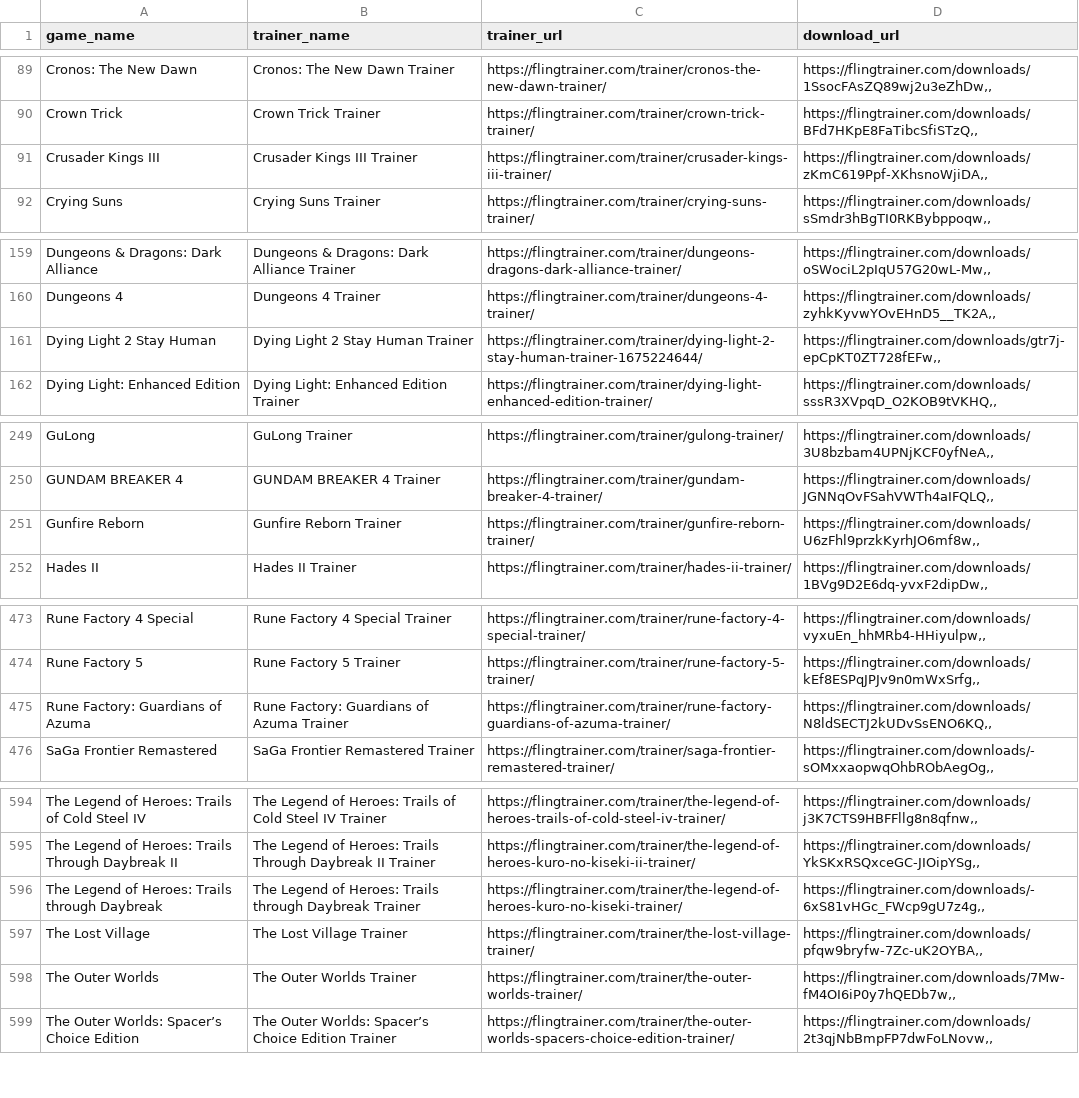
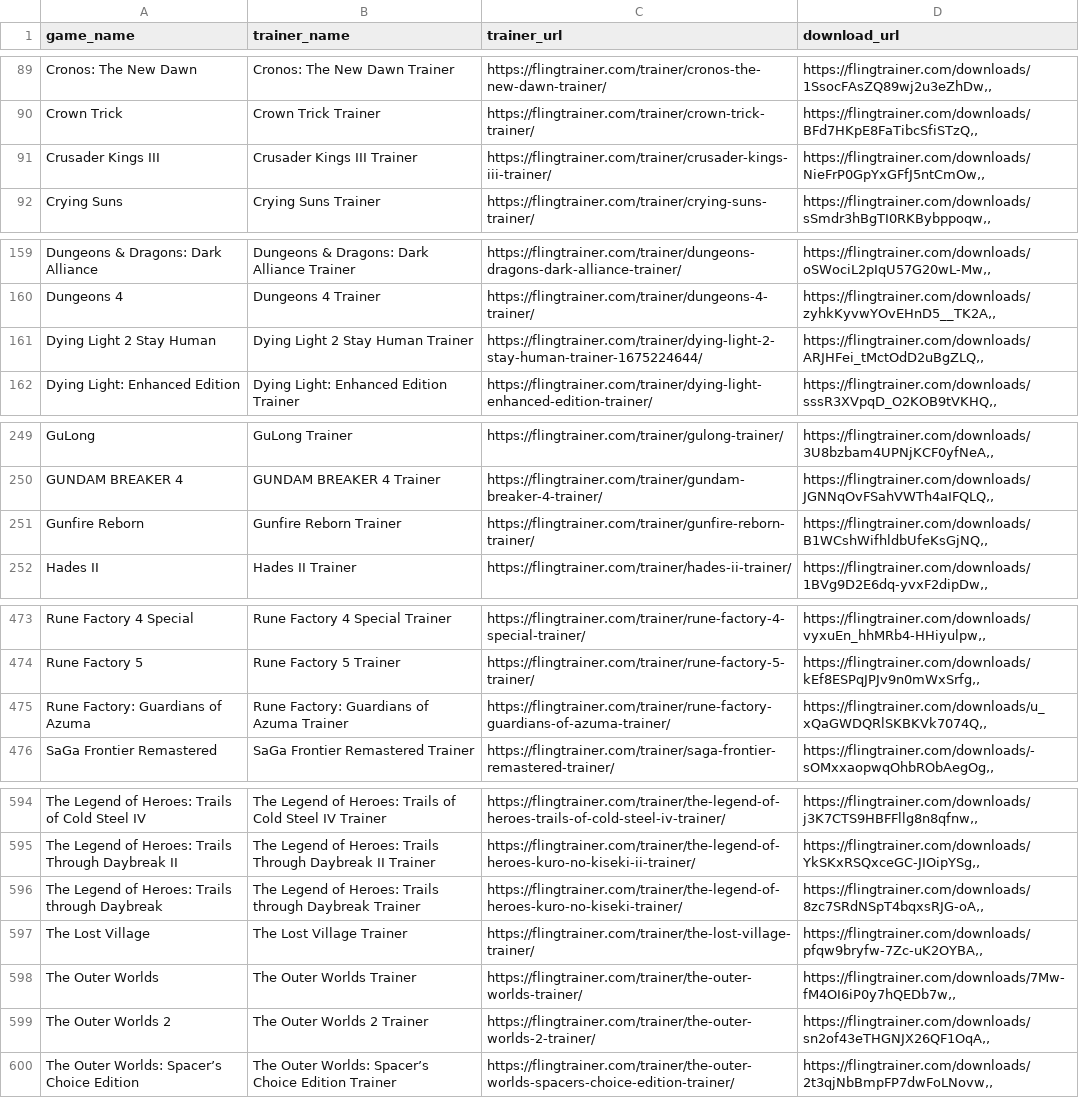
Before and after one commit to Karasukaigan/game-trainer-manager, a CSV file: app/resources/trainers_list.csv, drawn as a sheet; only a part is shown, gaps mark what is left out; the diff covers the shown part only.

Commit message:
Update trainers_list.csv

```diff
--- a/app/resources/trainers_list.csv
+++ b/app/resources/trainers_list.csv
@@ -90,3 +90,3 @@ Cronos: The New Dawn,Cronos: The New Dawn Trainer,https://flingtrainer.com/train
 Crown Trick,Crown Trick Trainer,https://flingtrainer.com/trainer/crown-trick-trainer/,"https://flingtrainer.com/downloads/BFd7HKpE8FaTibcSfiSTzQ,,"
-Crusader Kings III,Crusader Kings III Trainer,https://flingtrainer.com/trainer/crusader-kings-iii-trainer/,"https://flingtrainer.com/downloads/zKmC619Ppf-XKhsnoWjiDA,,"
+Crusader Kings III,Crusader Kings III Trainer,https://flingtrainer.com/trainer/crusader-kings-iii-trainer/,"https://flingtrainer.com/downloads/NieFrP0GpYxGFfJ5ntCmOw,,"
 Crying Suns,Crying Suns Trainer,https://flingtrainer.com/trainer/crying-suns-trainer/,"https://flingtrainer.com/downloads/sSmdr3hBgTI0RKBybppoqw,,"
@@ -160,3 +160,3 @@ Dungeons & Dragons: Dark Alliance,Dungeons & Dragons: Dark Alliance Trainer,http
 Dungeons 4,Dungeons 4 Trainer,https://flingtrainer.com/trainer/dungeons-4-trainer/,"https://flingtrainer.com/downloads/zyhkKyvwYOvEHnD5__TK2A,,"
-Dying Light 2 Stay Human,Dying Light 2 Stay Human Trainer,https://flingtrainer.com/trainer/dying-light-2-stay-human-trainer-1675224644/,"https://flingtrainer.com/downloads/gtr7j-epCpKT0ZT728fEFw,,"
+Dying Light 2 Stay Human,Dying Light 2 Stay Human Trainer,https://flingtrainer.com/trainer/dying-light-2-stay-human-trainer-1675224644/,"https://flingtrainer.com/downloads/ARJHFei_tMctOdD2uBgZLQ,,"
 Dying Light: Enhanced Edition,Dying Light: Enhanced Edition Trainer,https://flingtrainer.com/trainer/dying-light-enhanced-edition-trainer/,"https://flingtrainer.com/downloads/sssR3XVpqD_O2KOB9tVKHQ,,"
@@ -250,3 +250,3 @@ GuLong,GuLong Trainer,https://flingtrainer.com/trainer/gulong-trainer/,"https://
 GUNDAM BREAKER 4,GUNDAM BREAKER 4 Trainer,https://flingtrainer.com/trainer/gundam-breaker-4-trainer/,"https://flingtrainer.com/downloads/JGNNqOvFSahVWTh4aIFQLQ,,"
-Gunfire Reborn,Gunfire Reborn Trainer,https://flingtrainer.com/trainer/gunfire-reborn-trainer/,"https://flingtrainer.com/downloads/U6zFhl9przkKyrhJO6mf8w,,"
+Gunfire Reborn,Gunfire Reborn Trainer,https://flingtrainer.com/trainer/gunfire-reborn-trainer/,"https://flingtrainer.com/downloads/B1WCshWifhldbUfeKsGjNQ,,"
 Hades II,Hades II Trainer,https://flingtrainer.com/trainer/hades-ii-trainer/,"https://flingtrainer.com/downloads/1BVg9D2E6dq-yvxF2dipDw,,"
@@ -474,3 +474,3 @@ Rune Factory 4 Special,Rune Factory 4 Special Trainer,https://flingtrainer.com/t
 Rune Factory 5,Rune Factory 5 Trainer,https://flingtrainer.com/trainer/rune-factory-5-trainer/,"https://flingtrainer.com/downloads/kEf8ESPqJPJv9n0mWxSrfg,,"
-Rune Factory: Guardians of Azuma,Rune Factory: Guardians of Azuma Trainer,https://flingtrainer.com/trainer/rune-factory-guardians-of-azuma-trainer/,"https://flingtrainer.com/downloads/N8ldSECTJ2kUDvSsENO6KQ,,"
+Rune Factory: Guardians of Azuma,Rune Factory: Guardians of Azuma Trainer,https://flingtrainer.com/trainer/rune-factory-guardians-of-azuma-trainer/,"https://flingtrainer.com/downloads/u_xQaGWDQRlSKBKVk7074Q,,"
 SaGa Frontier Remastered,SaGa Frontier Remastered Trainer,https://flingtrainer.com/trainer/saga-frontier-remastered-trainer/,"https://flingtrainer.com/downloads/-sOMxxaopwqOhbRObAegOg,,"
@@ -595,5 +595,6 @@ The Legend of Heroes: Trails of Cold Steel IV,The Legend of Heroes: Trails of Co
 The Legend of Heroes: Trails Through Daybreak II,The Legend of Heroes: Trails Through Daybreak II Trainer,https://flingtrainer.com/trainer/the-legend-of-heroes-kuro-no-kiseki-ii-trainer/,"https://flingtrainer.com/downloads/YkSKxRSQxceGC-JIOipYSg,,"
-The Legend of Heroes: Trails through Daybreak,The Legend of Heroes: Trails through Daybreak Trainer,https://flingtrainer.com/trainer/the-legend-of-heroes-kuro-no-kiseki-trainer/,"https://flingtrainer.com/downloads/-6xS81vHGc_FWcp9gU7z4g,,"
+The Legend of Heroes: Trails through Daybreak,The Legend of Heroes: Trails through Daybreak Trainer,https://flingtrainer.com/trainer/the-legend-of-heroes-kuro-no-kiseki-trainer/,"https://flingtrainer.com/downloads/8zc7SRdNSpT4bqxsRJG-oA,,"
 The Lost Village,The Lost Village Trainer,https://flingtrainer.com/trainer/the-lost-village-trainer/,"https://flingtrainer.com/downloads/pfqw9bryfw-7Zc-uK2OYBA,,"
 The Outer Worlds,The Outer Worlds Trainer,https://flingtrainer.com/trainer/the-outer-worlds-trainer/,"https://flingtrainer.com/downloads/7Mw-fM4OI6iP0y7hQEDb7w,,"
+The Outer Worlds 2,The Outer Worlds 2 Trainer,https://flingtrainer.com/trainer/the-outer-worlds-2-trainer/,"https://flingtrainer.com/downloads/sn2of43eTHGNJX26QF1OqA,,"
 The Outer Worlds: Spacer’s Choice Edition,The Outer Worlds: Spacer’s Choice Edition Trainer,https://flingtrainer.com/trainer/the-outer-worlds-spacers-choice-edition-trainer/,"https://flingtrainer.com/downloads/2t3qjNbBmpFP7dwFoLNovw,,"
```
Also changed, not shown: 1 edited cell elsewhere in this file.
